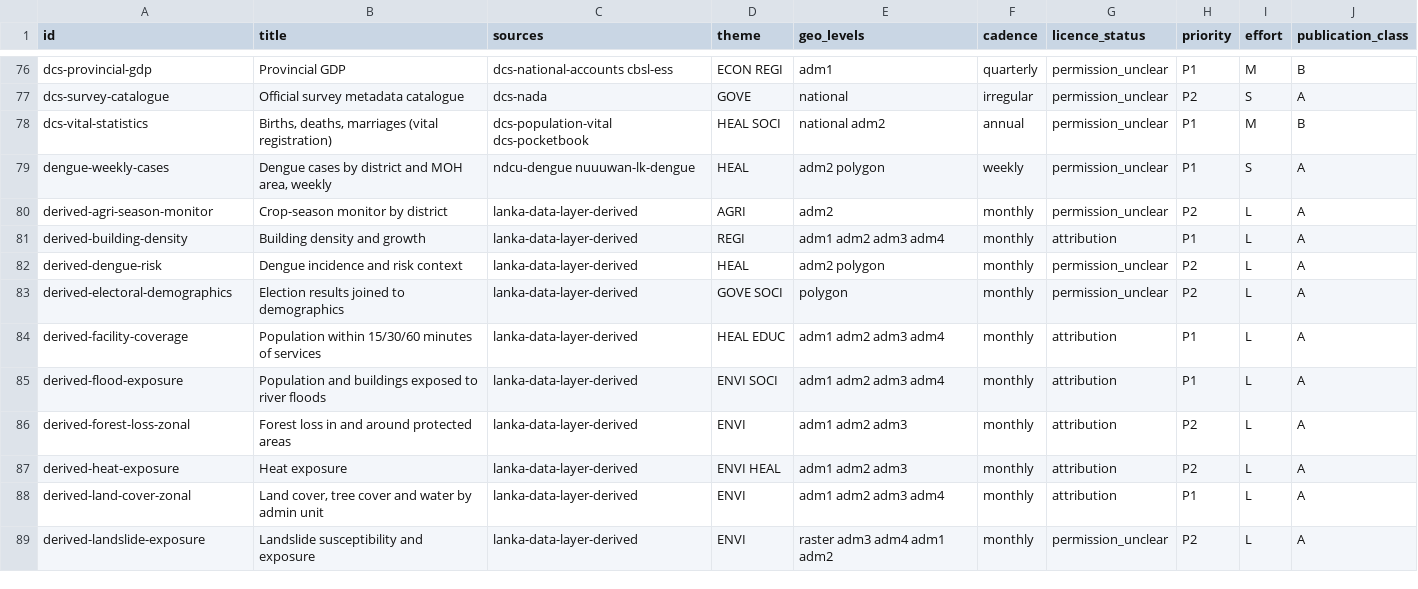
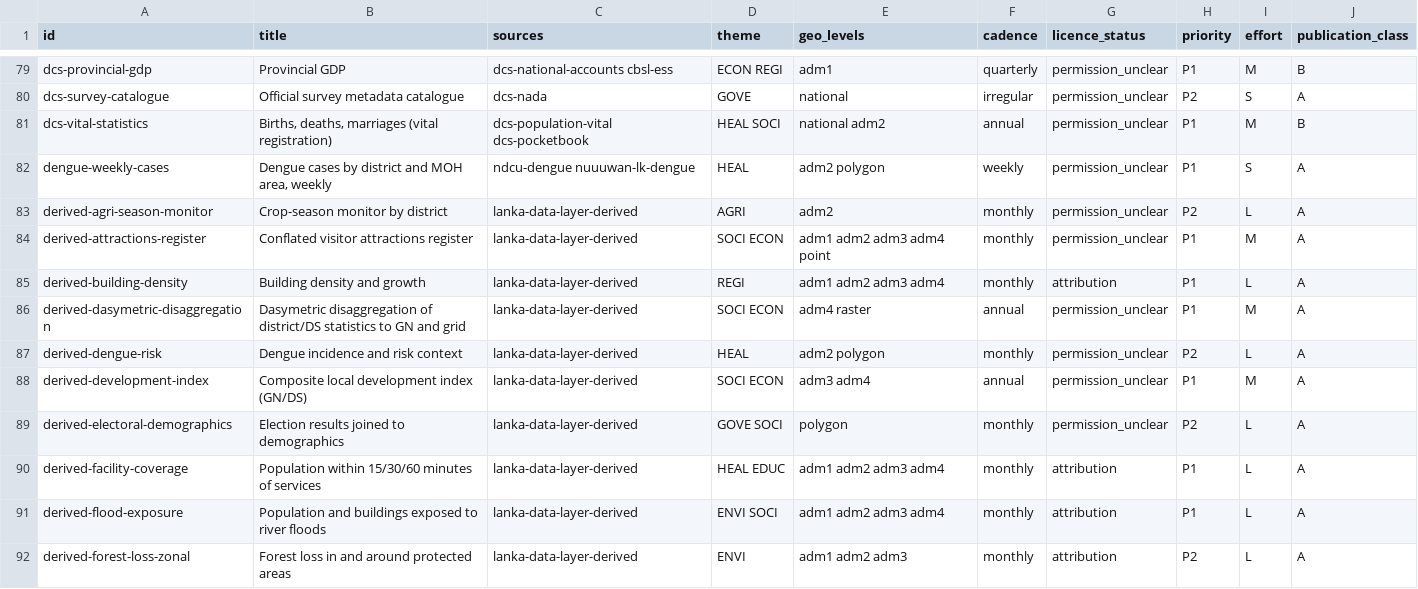
Before and after one commit to prabhavalabs/lanka-data-layer, a CSV file: registry/index.csv, drawn as a sheet; only a part is shown, gaps mark what is left out; the shorter side is filled out with more unchanged rows; the diff covers the shown part only; the diff names each change by its address in the sheet, - before the commit and + after, or states it on an @@ line.

Commit message:
docs(data): add dc parity audit, inventory and value-added dataset plan
Adds 7 sources and 19 datasets to the registry (BOI FDI and enterprises,
RDA expressway programme, power plants, world heritage, courts, CEA,
WorldClim) and maps all 154 dc datasets and layers to our status,
effort and blockers.

```diff
--- a/registry/index.csv
+++ b/registry/index.csv
+row 84: derived-attractions-register | Conflated visitor attractions register | lanka-data-layer-derived | SOCI ECON | adm1 adm2 adm3 adm4 point | monthly | permission_unclear | P1 | M | A
+row 86: derived-dasymetric-disaggregation | Dasymetric disaggregation of district/DS statistics to GN and grid | lanka-data-layer-derived | SOCI ECON | adm4 raster | annual | permission_unclear | P1 | M | A
+row 88: derived-development-index | Composite local development index (GN/DS) | lanka-data-layer-derived | SOCI ECON | adm3 adm4 | annual | permission_unclear | P1 | M | A
```
Also changed, not shown: 16 added rows and 2 edited cells elsewhere in this file, 35 other files.
